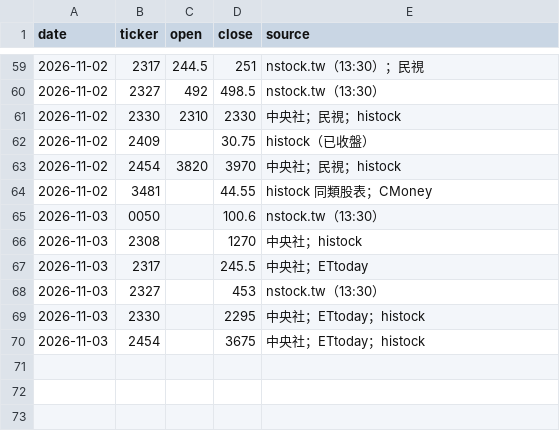
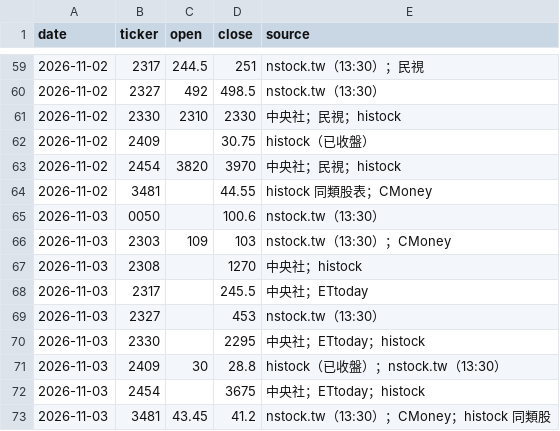
Before and after one commit to markwu831-prog/tw-stock-news, a CSV file: data/prices_daily.csv, drawn as a sheet; only a part is shown, gaps mark what is left out.

```diff
--- a/data/prices_daily.csv
+++ b/data/prices_daily.csv
@@ -65,2 +65,3 @@ date,ticker,open,close,source
 2026-11-03,0050,,100.6,nstock.tw（13:30）
+2026-11-03,2303,109,103,nstock.tw（13:30）；CMoney
 2026-11-03,2308,,1270,中央社；histock
@@ -69,2 +70,4 @@ date,ticker,open,close,source
 2026-11-03,2330,,2295,中央社；ETtoday；histock
+2026-11-03,2409,30,28.8,histock（已收盤）；nstock.tw（13:30）
 2026-11-03,2454,,3675,中央社；ETtoday；histock
+2026-11-03,3481,43.45,41.2,nstock.tw（13:30）；CMoney；histock 同類股
```
Also changed, not shown: data/news_log.csv, data/predictions_daily.csv, 1 other file.
